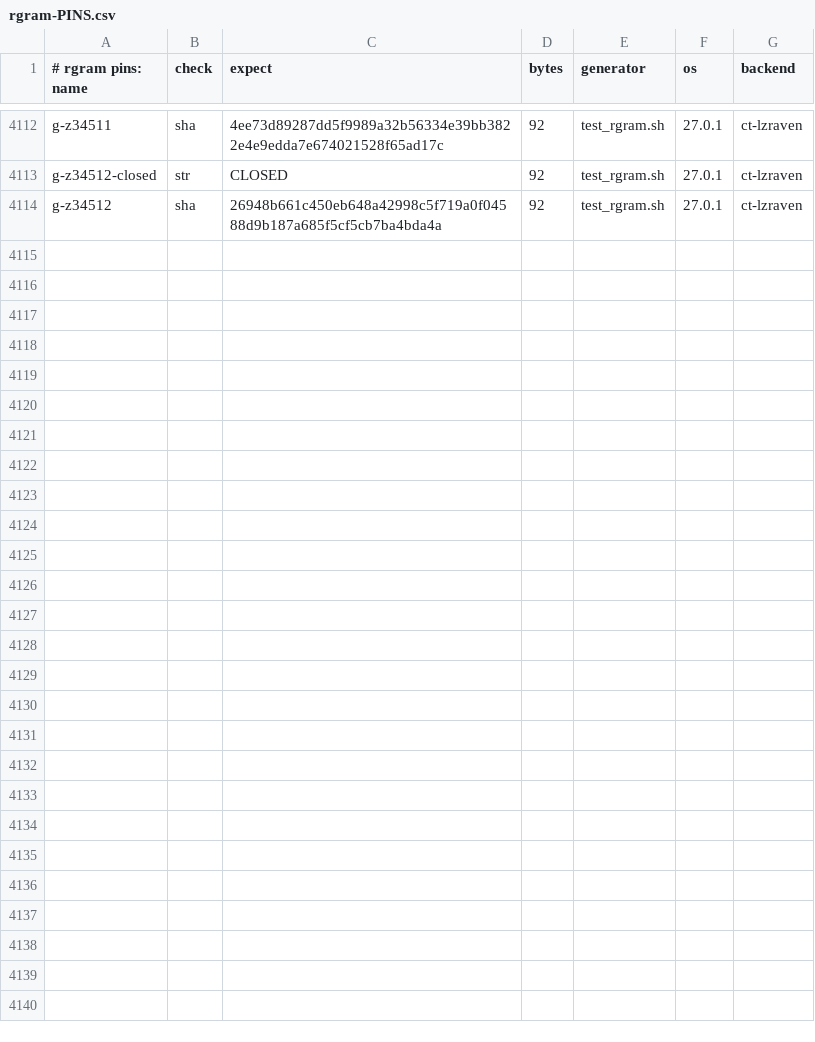
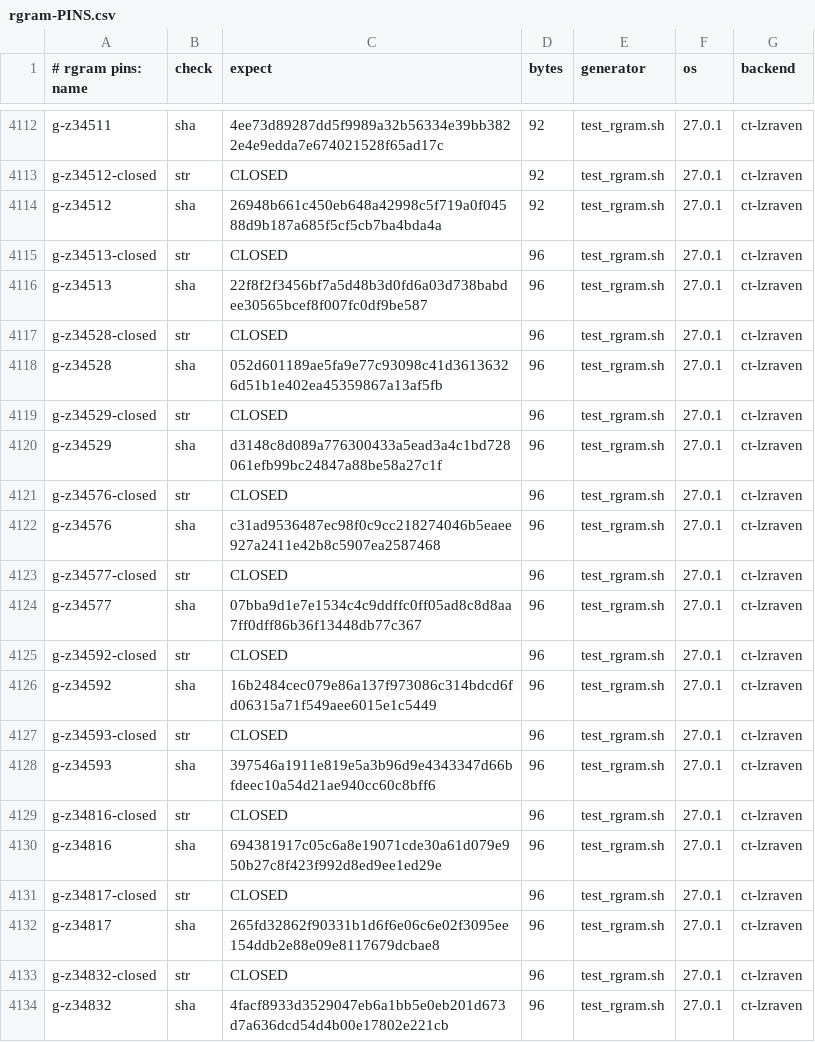
Before and after one commit to mrowlinson/applearchive-cleanroom, a CSV file: vectors/rgram-PINS.csv, drawn as a sheet; only a part is shown, gaps mark what is left out; the diff names each change by its address in the sheet, - before the commit and + after, or states it on an @@ line.

```diff
--- a/vectors/rgram-PINS.csv
+++ b/vectors/rgram-PINS.csv
+row 4115: g-z34513-closed | str | CLOSED | 96 | test_rgram.sh | 27.0.1 | ct-lzraven
+row 4116: g-z34513 | sha | 22f8f2f3456bf7a5d48b3d0fd6a03d738babdee30565bcef8f007fc0df9be587 | 96 | test_rgram.sh | 27.0.1 | ct-lzraven
+row 4117: g-z34528-closed | str | CLOSED | 96 | test_rgram.sh | 27.0.1 | ct-lzraven
+row 4118: g-z34528 | sha | 052d601189ae5fa9e77c93098c41d36136326d51b1e402ea45359867a13af5fb | 96 | test_rgram.sh | 27.0.1 | ct-lzraven
+row 4119: g-z34529-closed | str | CLOSED | 96 | test_rgram.sh | 27.0.1 | ct-lzraven
+row 4120: g-z34529 | sha | d3148c8d089a776300433a5ead3a4c1bd728061efb99bc24847a88be58a27c1f | 96 | test_rgram.sh | 27.0.1 | ct-lzraven
+row 4121: g-z34576-closed | str | CLOSED | 96 | test_rgram.sh | 27.0.1 | ct-lzraven
+row 4122: g-z34576 | sha | c31ad9536487ec98f0c9cc218274046b5eaee927a2411e42b8c5907ea2587468 | 96 | test_rgram.sh | 27.0.1 | ct-lzraven
+row 4123: g-z34577-closed | str | CLOSED | 96 | test_rgram.sh | 27.0.1 | ct-lzraven
+row 4124: g-z34577 | sha | 07bba9d1e7e1534c4c9ddffc0ff05ad8c8d8aa7ff0dff86b36f13448db77c367 | 96 | test_rgram.sh | 27.0.1 | ct-lzraven
+row 4125: g-z34592-closed | str | CLOSED | 96 | test_rgram.sh | 27.0.1 | ct-lzraven
+row 4126: g-z34592 | sha | 16b2484cec079e86a137f973086c314bdcd6fd06315a71f549aee6015e1c5449 | 96 | test_rgram.sh | 27.0.1 | ct-lzraven
+row 4127: g-z34593-closed | str | CLOSED | 96 | test_rgram.sh | 27.0.1 | ct-lzraven
+row 4128: g-z34593 | sha | 397546a1911e819e5a3b96d9e4343347d66bfdeec10a54d21ae940cc60c8bff6 | 96 | test_rgram.sh | 27.0.1 | ct-lzraven
+row 4129: g-z34816-closed | str | CLOSED | 96 | test_rgram.sh | 27.0.1 | ct-lzraven
+row 4130: g-z34816 | sha | 694381917c05c6a8e19071cde30a61d079e950b27c8f423f992d8ed9ee1ed29e | 96 | test_rgram.sh | 27.0.1 | ct-lzraven
+row 4131: g-z34817-closed | str | CLOSED | 96 | test_rgram.sh | 27.0.1 | ct-lzraven
+row 4132: g-z34817 | sha | 265fd32862f90331b1d6f6e06c6e02f3095ee154ddb2e88e09e8117679dcbae8 | 96 | test_rgram.sh | 27.0.1 | ct-lzraven
+row 4133: g-z34832-closed | str | CLOSED | 96 | test_rgram.sh | 27.0.1 | ct-lzraven
+row 4134: g-z34832 | sha | 4facf8933d3529047eb6a1bb5e0eb201d673d7a636dcd54d4b00e17802e221cb | 96 | test_rgram.sh | 27.0.1 | ct-lzraven
```
Also changed, not shown: 2 other files.
